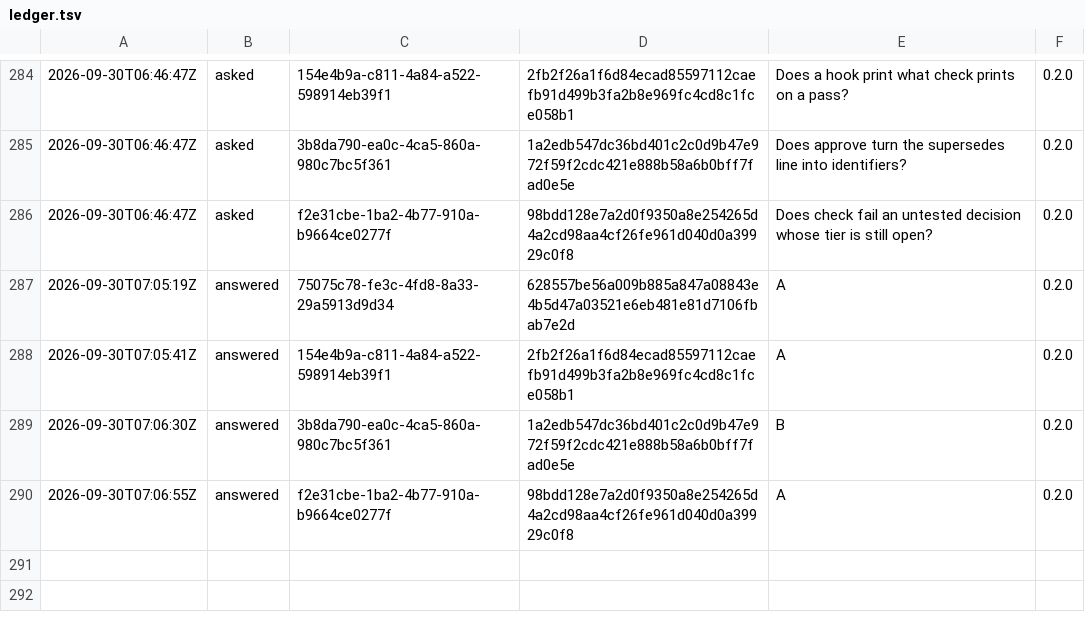
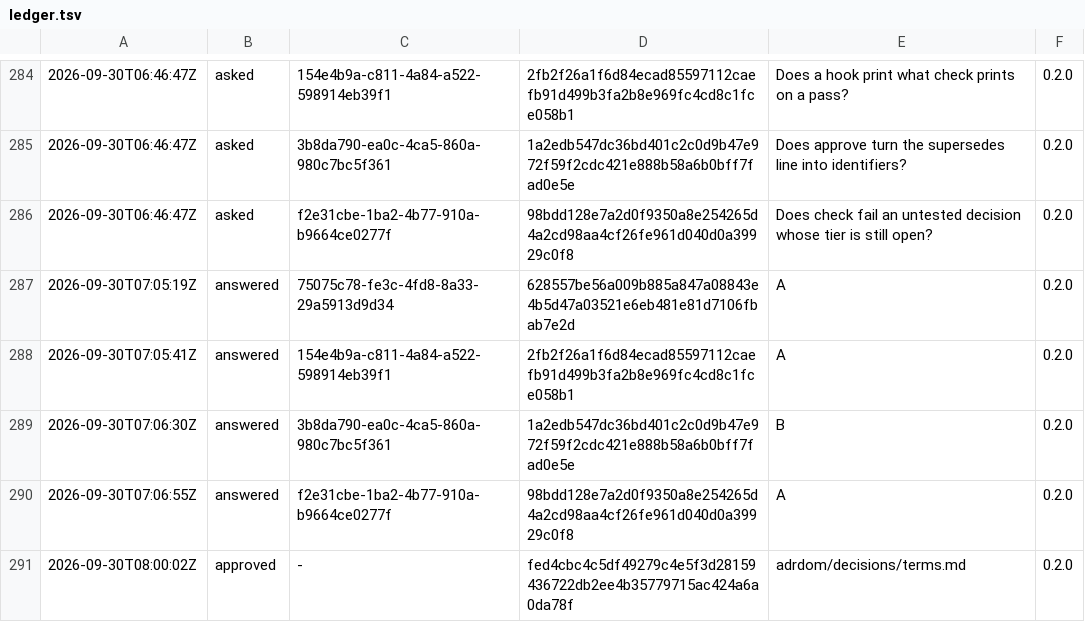
Before and after one commit to otuva/adrdom, a TSV file: adrdom/state/ledger.tsv, drawn as a sheet; only a part is shown, gaps mark what is left out; the diff names each change by its address in the sheet, - before the commit and + after, or states it on an @@ line.

Commit message:
install & approve

```diff
--- a/adrdom/state/ledger.tsv
+++ b/adrdom/state/ledger.tsv
+row 291: 2026-09-30T08:00:02Z | approved | - | fed4cbc4c5df49279c4e5f3d28159436722db2ee4b35779715ac424a6a0da78f | adrdom/decisions/terms.md | 0.2.0
```
Also changed, not shown: 3 other files.
